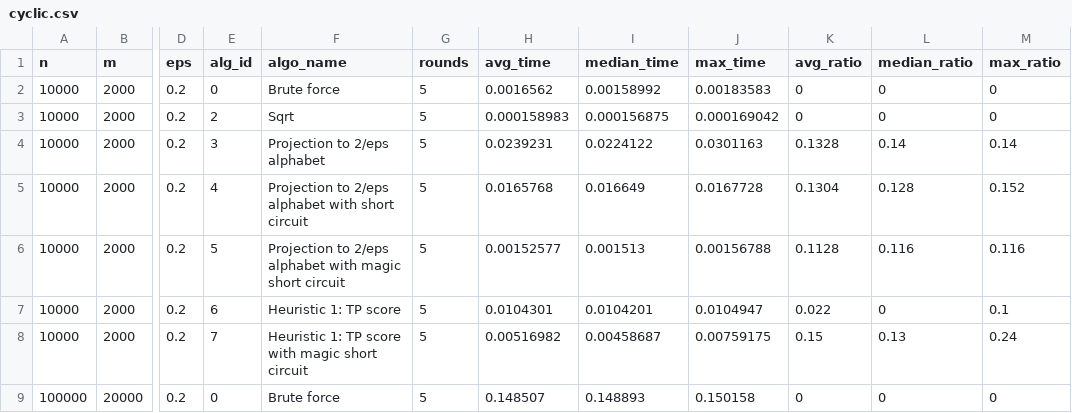
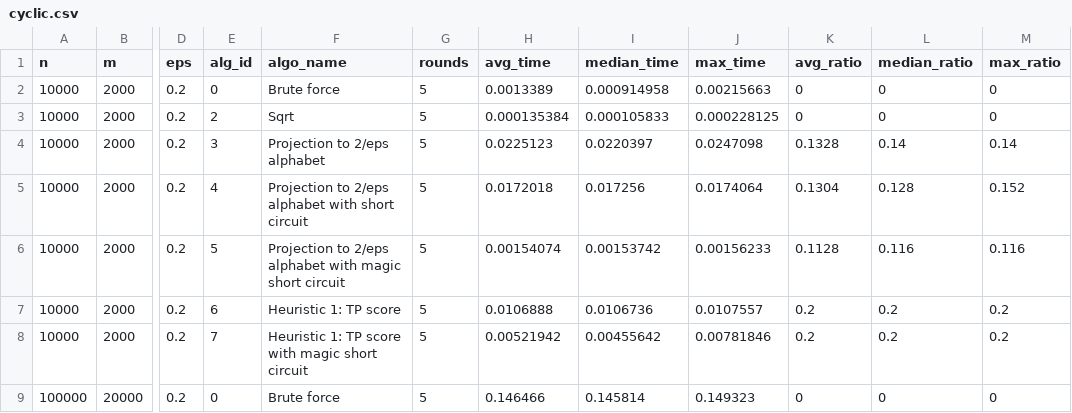
Before and after one commit to Balint-R/6_5220-project, a CSV file: results/cyclic.csv, drawn as a sheet; only a part is shown, gaps mark what is left out; the diff covers the shown part only; the diff names each change by its address in the sheet, - before the commit and + after, or states it on an @@ line.

```diff
--- a/results/cyclic.csv
+++ b/results/cyclic.csv
-H2 (avg_time): 0.0016562
+H2 (avg_time): 0.0013389
-I2 (median_time): 0.00158992
+I2 (median_time): 0.000914958
-J2 (max_time): 0.00183583
+J2 (max_time): 0.00215663
-H3 (avg_time): 0.000158983
+H3 (avg_time): 0.000135384
-I3 (median_time): 0.000156875
+I3 (median_time): 0.000105833
-J3 (max_time): 0.000169042
+J3 (max_time): 0.000228125
-H4 (avg_time): 0.0239231
+H4 (avg_time): 0.0225123
-I4 (median_time): 0.0224122
+I4 (median_time): 0.0220397
-J4 (max_time): 0.0301163
+J4 (max_time): 0.0247098
-H5 (avg_time): 0.0165768
+H5 (avg_time): 0.0172018
-I5 (median_time): 0.016649
+I5 (median_time): 0.017256
-J5 (max_time): 0.0167728
+J5 (max_time): 0.0174064
-H6 (avg_time): 0.00152577
+H6 (avg_time): 0.00154074
-I6 (median_time): 0.001513
+I6 (median_time): 0.00153742
-J6 (max_time): 0.00156788
+J6 (max_time): 0.00156233
-H7 (avg_time): 0.0104301
+H7 (avg_time): 0.0106888
-I7 (median_time): 0.0104201
+I7 (median_time): 0.0106736
-J7 (max_time): 0.0104947
+J7 (max_time): 0.0107557
-K7 (avg_ratio): 0.022
+K7 (avg_ratio): 0.2
-L7 (median_ratio): 0
+L7 (median_ratio): 0.2
-M7 (max_ratio): 0.1
+M7 (max_ratio): 0.2
-H8 (avg_time): 0.00516982
+H8 (avg_time): 0.00521942
-I8 (median_time): 0.00458687
+I8 (median_time): 0.00455642
-J8 (max_time): 0.00759175
+J8 (max_time): 0.00781846
-K8 (avg_ratio): 0.15
+K8 (avg_ratio): 0.2
-L8 (median_ratio): 0.13
+L8 (median_ratio): 0.2
-M8 (max_ratio): 0.24
+M8 (max_ratio): 0.2
-H9 (avg_time): 0.148507
+H9 (avg_time): 0.146466
-I9 (median_time): 0.148893
+I9 (median_time): 0.145814
-J9 (max_time): 0.150158
+J9 (max_time): 0.149323
```
Also changed, not shown: 23 edited cells elsewhere in this file, 1 other file.
